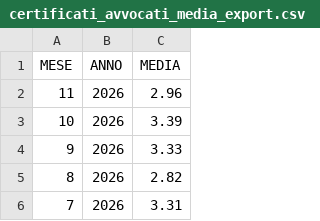
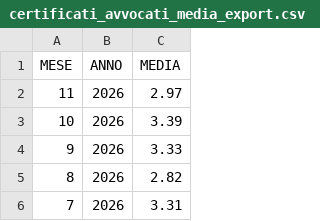
Before and after one commit to italia/anpr-opendata, a CSV file: data/certificati_avvocati_media_export.csv, drawn as a sheet; only a part is shown.

Commit message:
Update data 22-11-2026 10:40:17.118

```diff
--- a/data/certificati_avvocati_media_export.csv
+++ b/data/certificati_avvocati_media_export.csv
@@ -1,3 +1,3 @@
 MESE,ANNO,MEDIA
-11,2026,2.96
+11,2026,2.97
 10,2026,3.39
```
